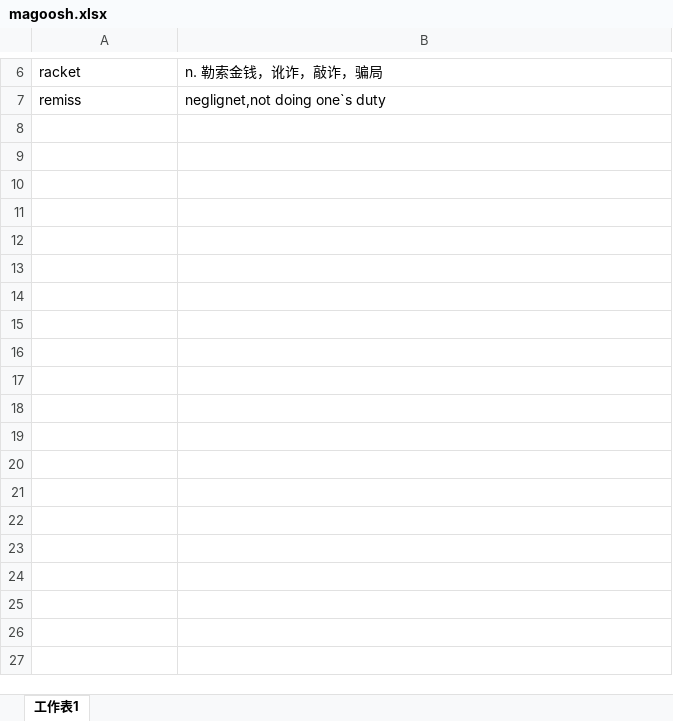
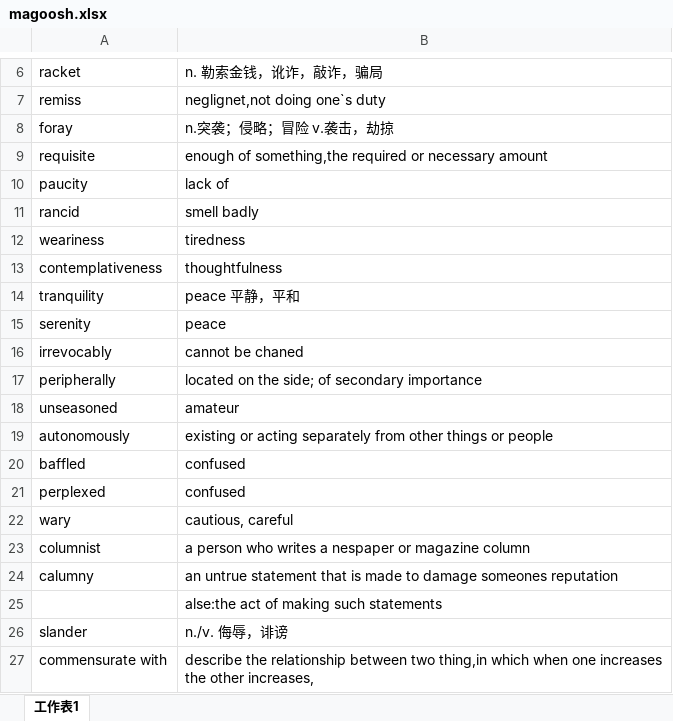
Before and after one commit to xiangkang/gre_vocabulary, an Excel workbook: magoosh.xlsx, sheet 工作表1, drawn as a sheet; only a part is shown, gaps mark what is left out; values as stored, in another font and other column widths than the file's, no borders; the diff covers the shown part only; the diff names each change by its address in the sheet, - before the commit and + after, or states it on an @@ line.

Commit message:
update

```diff
--- a/magoosh.xlsx (sheet 工作表1)
+++ b/magoosh.xlsx (sheet 工作表1)
+row 8: foray | n.突袭；侵略；冒险 v.袭击，劫掠
+row 9: requisite | enough of something,the required or necessary amount
+row 10: paucity | lack of
+row 11: rancid | smell badly
+row 12: weariness | tiredness
+row 13: contemplativeness | thoughtfulness
+row 14: tranquility | peace 平静，平和
+row 15: serenity | peace
+row 16: irrevocably | cannot be chaned
+row 17: peripherally | located on the side; of secondary importance
+row 18: unseasoned | amateur
+row 19: autonomously | existing or acting separately from other things or people
+row 20: baffled | confused
+row 21: perplexed | confused
+row 22: wary | cautious, careful
+row 23: columnist | a person who writes a nespaper or magazine column
+row 24: calumny | an untrue statement that is made to damage someones reputation
+row 25:  | alse:the act of making such statements
+row 26: slander | n./v. 侮辱，诽谤
+row 27: commensurate with | describe the relationship between two thing,in which when one increases the other increases,
```
Also changed, not shown: 26 added rows elsewhere in this sheet.
